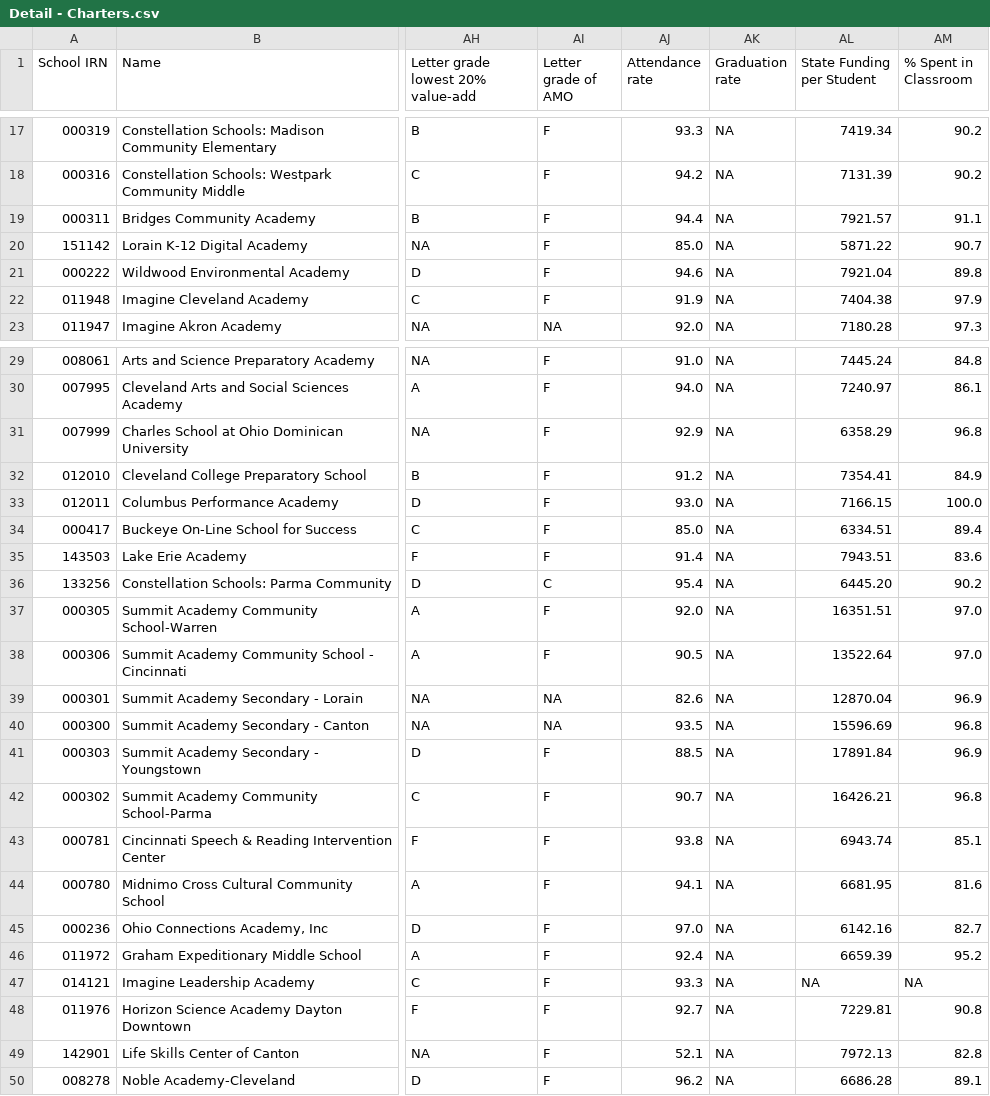
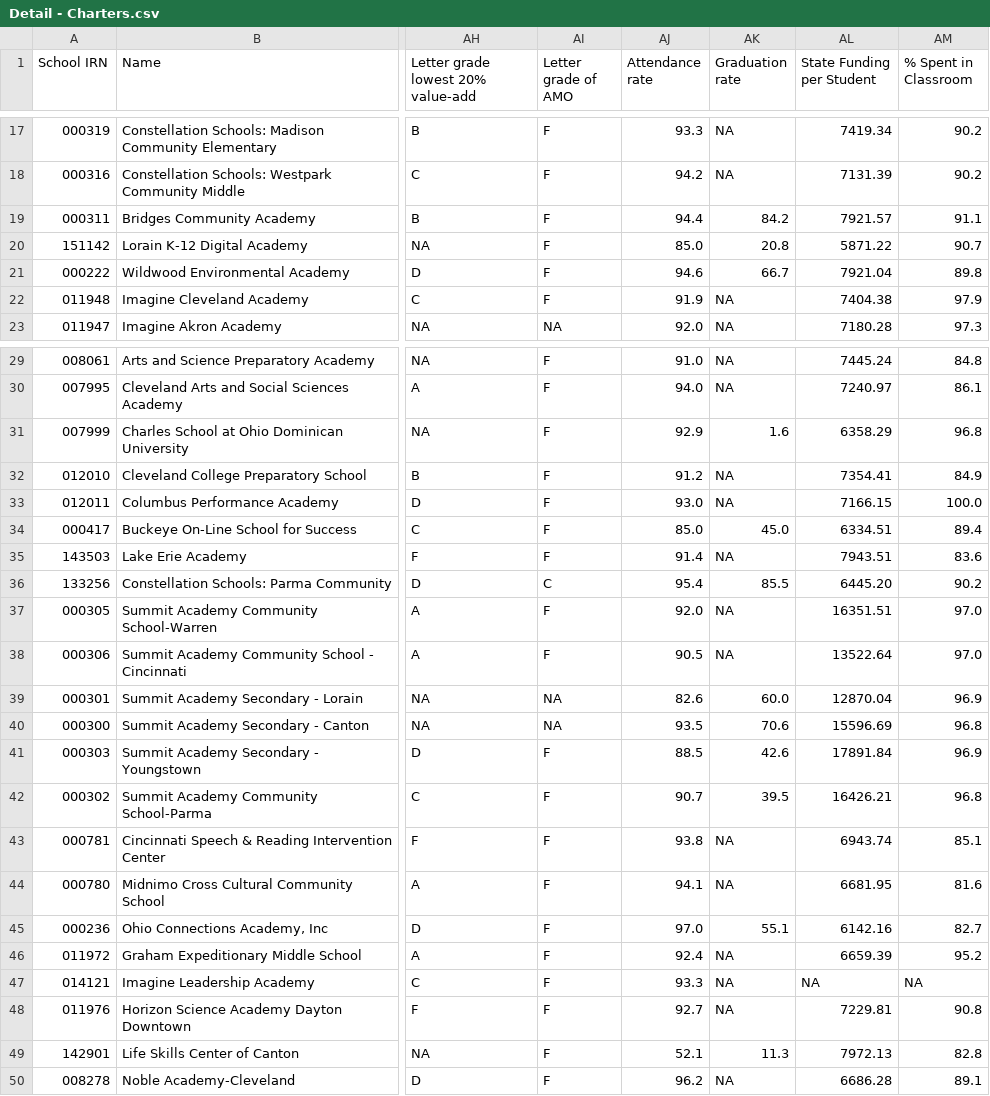
Before and after one commit to CompareYourCharter/OH-data, a CSV file: charter-web/Detail - Charters.csv, drawn as a sheet; only a part is shown, gaps mark what is left out; the diff covers the shown part only; the diff names each change by its address in the sheet, - before the commit and + after, or states it on an @@ line.

```diff
--- a/charter-web/Detail - Charters.csv
+++ b/charter-web/Detail - Charters.csv
-AK19 (Graduation rate): NA
+AK19 (Graduation rate): 84.2
-AK20 (Graduation rate): NA
+AK20 (Graduation rate): 20.8
-AK21 (Graduation rate): NA
+AK21 (Graduation rate): 66.7
-AK31 (Graduation rate): NA
+AK31 (Graduation rate): 1.6
-AK34 (Graduation rate): NA
+AK34 (Graduation rate): 45.0
-AK36 (Graduation rate): NA
+AK36 (Graduation rate): 85.5
-AK39 (Graduation rate): NA
+AK39 (Graduation rate): 60.0
-AK40 (Graduation rate): NA
+AK40 (Graduation rate): 70.6
-AK41 (Graduation rate): NA
+AK41 (Graduation rate): 42.6
-AK42 (Graduation rate): NA
+AK42 (Graduation rate): 39.5
-AK45 (Graduation rate): NA
+AK45 (Graduation rate): 55.1
-AK49 (Graduation rate): NA
+AK49 (Graduation rate): 11.3
```
Also changed, not shown: 46 edited cells elsewhere in this file, charter-web/Detail - Districts.csv, charter-web/Detail - Public Schools.csv, 3 other files.
